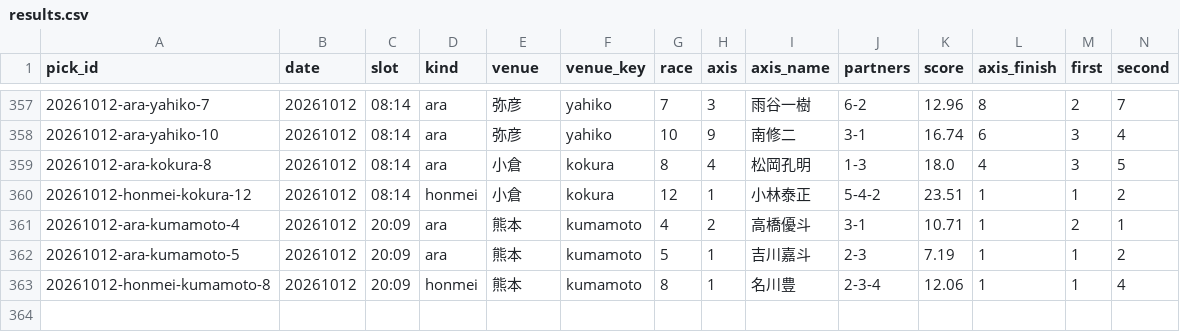
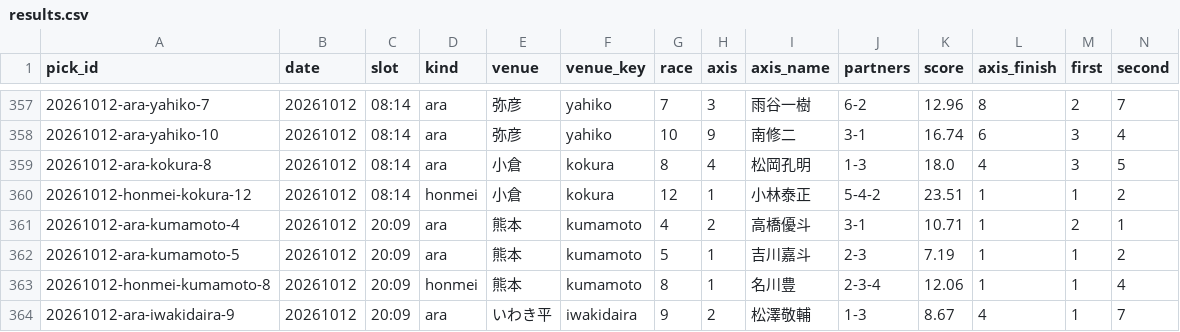
Before and after one commit to enfenitiefort863s-afk/chari-mash, a CSV file: data/results.csv, drawn as a sheet; only a part is shown, gaps mark what is left out; rows hold the shown columns only; the diff names each change by its address in the sheet, - before the commit and + after, or states it on an @@ line.

```diff
--- a/data/results.csv
+++ b/data/results.csv
+row 364: 20261012-ara-iwakidaira-9 | 20261012 | 20:09 | ara | いわき平 | iwakidaira | 9 | 2 | 松澤敬輔 | 1-3 | 8.67 | 4 | 1 | 7
```
